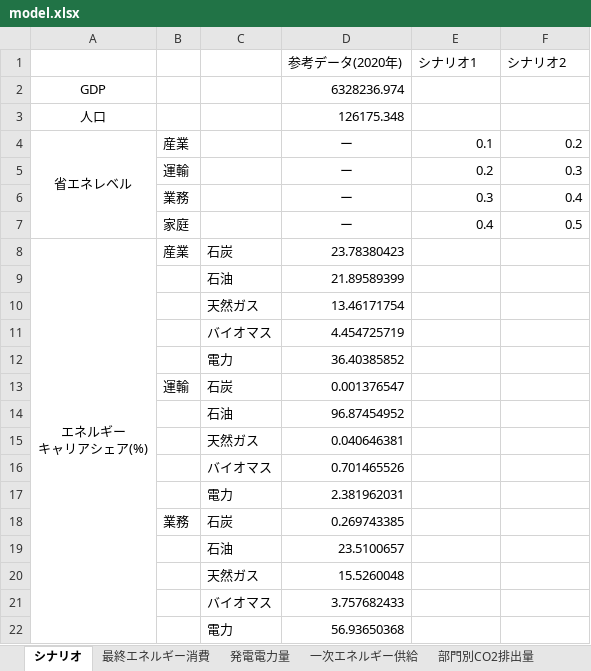
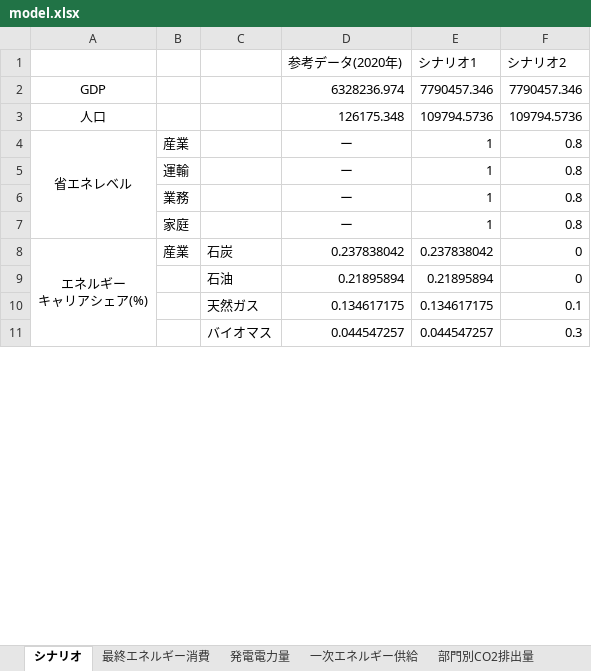
Before and after one commit to MoriShotaro/TA_model, an Excel workbook: xlsx/model.xlsx, sheet シナリオ, drawn as a sheet; only a part is shown; values as stored, in another font and other column widths than the file's, no borders; removed rows and columns are numbered as before the commit, all else as after; the diff covers the shown part only; the diff names each change by its address in the sheet, - before the commit and + after, or states it on an @@ line.

```diff
--- a/xlsx/model.xlsx (sheet シナリオ)
+++ b/xlsx/model.xlsx (sheet シナリオ)
-E2 (シナリオ1): (empty)
+E2 (シナリオ1): 7790457.346
-F2 (シナリオ2): (empty)
+F2 (シナリオ2): 7790457.346
-E3 (シナリオ1): (empty)
+E3 (シナリオ1): 109794.5736
-F3 (シナリオ2): (empty)
+F3 (シナリオ2): 109794.5736
-E4 (シナリオ1): 0.1
+E4 (シナリオ1): 1
-F4 (シナリオ2): 0.2
+F4 (シナリオ2): 0.8
-E5 (シナリオ1): 0.2
+E5 (シナリオ1): 1
-F5 (シナリオ2): 0.3
+F5 (シナリオ2): 0.8
-E6 (シナリオ1): 0.3
+E6 (シナリオ1): 1
-F6 (シナリオ2): 0.4
+F6 (シナリオ2): 0.8
-E7 (シナリオ1): 0.4
+E7 (シナリオ1): 1
-F7 (シナリオ2): 0.5
+F7 (シナリオ2): 0.8
-D8 (参考データ(2020年)): 23.78380423
+D8 (参考データ(2020年)): 0.237838042
-E8 (シナリオ1): (empty)
+E8 (シナリオ1): 0.237838042
-F8 (シナリオ2): (empty)
+F8 (シナリオ2): 0
-row 9:  |  | 石油 | 21.89589399
-row 10:  |  | 天然ガス | 13.46171754
-row 11:  |  | バイオマス | 4.454725719
-row 12:  |  | 電力 | 36.40385852
-row 13:  | 運輸 | 石炭 | 0.001376547
-row 14:  |  | 石油 | 96.87454952
-row 15:  |  | 天然ガス | 0.040646381
-row 16:  |  | バイオマス | 0.701465526
-row 17:  |  | 電力 | 2.381962031
-row 18:  | 業務 | 石炭 | 0.269743385
-row 19:  |  | 石油 | 23.5100657
-row 20:  |  | 天然ガス | 15.5260048
-row 21:  |  | バイオマス | 3.757682433
-row 22:  |  | 電力 | 56.93650368
+row 9:  |  | 石油 | 0.21895894 | 0.21895894 | 0
+row 10:  |  | 天然ガス | 0.134617175 | 0.134617175 | 0.1
+row 11:  |  | バイオマス | 0.044547257 | 0.044547257 | 0.3
```
Also changed, not shown: 27 added rows, 15 removed rows and 7 edited cells elsewhere in this sheet, sheet sELE, sheet 最終エネルギー消費, sheet 部門別CO2排出量, sheet Consumption(EJyr), sheet Intensity, sheet sIND, 8 more sheets, xlsx/data.xlsx, 1 other file.
